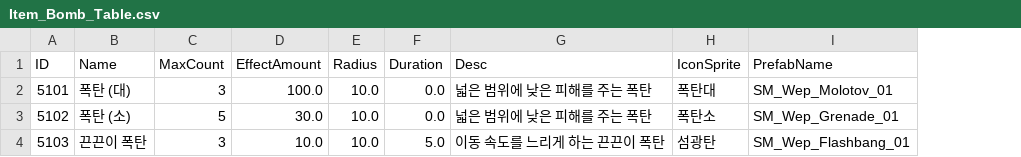
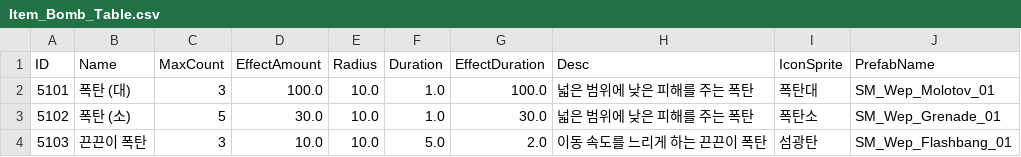
Before and after one commit to kupka05/Project_DR_KHT, a CSV file: Project_DR/Assets/Resources/Item_Bomb_Table.csv, drawn as a sheet; the diff names each change by its address in the sheet, - before the commit and + after, or states it on an @@ line.

```diff
--- a/Project_DR/Assets/Resources/Item_Bomb_Table.csv
+++ b/Project_DR/Assets/Resources/Item_Bomb_Table.csv
+column G (EffectDuration), rows 2-4: 100.0 | 30.0 | 2.0
-F2:F3 (Duration): 0.0
+F2:F3 (Duration): 1.0
```
Also changed, not shown: Project_DR/Assets/Resources/Drill_Table.csv, 21 other files.
